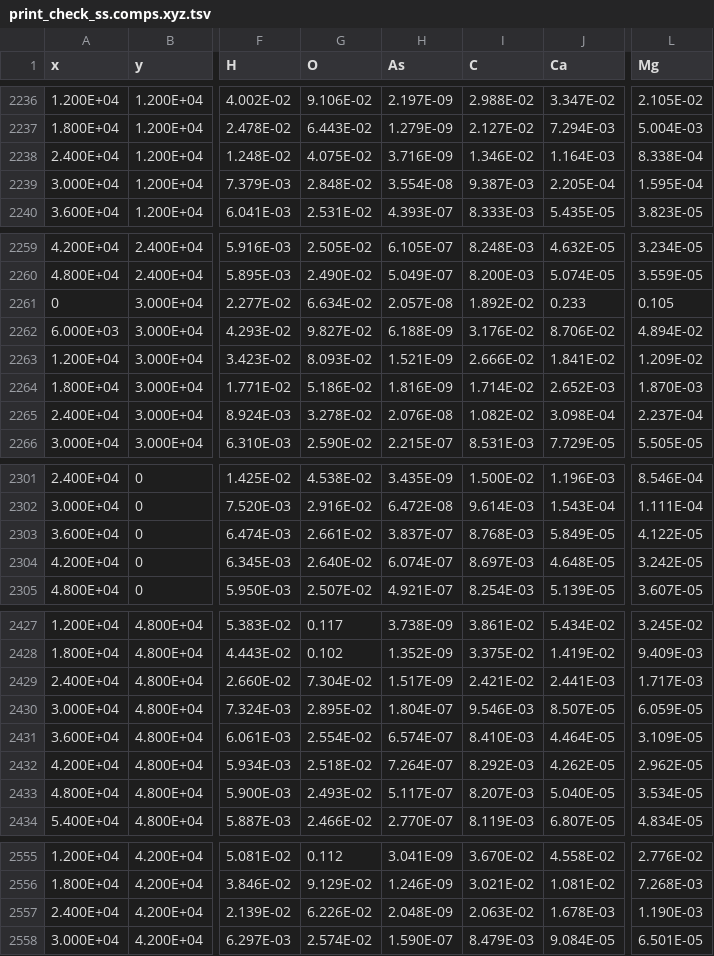
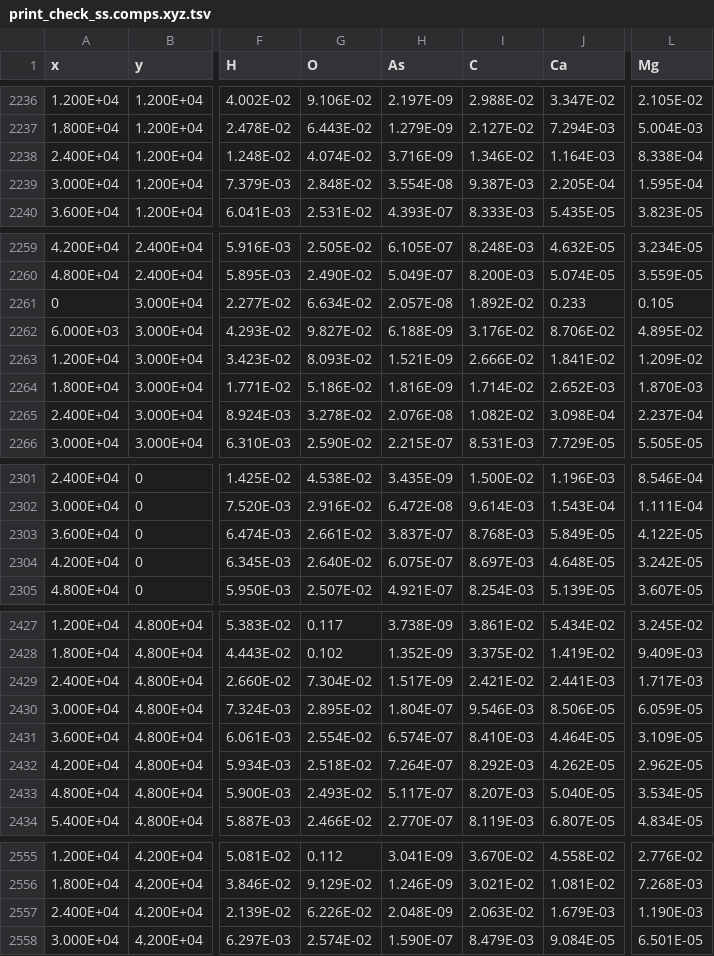
Before and after one commit to usgs-coupled-subtrees/wphast, a TSV file: print_check_ss/print_check_ss.comps.xyz.tsv, drawn as a sheet; only a part is shown, gaps mark what is left out; the diff covers the shown part only; the diff names each change by its address in the sheet, - before the commit and + after, or states it on an @@ line.

```diff
--- a/print_check_ss/print_check_ss.comps.xyz.tsv
+++ b/print_check_ss/print_check_ss.comps.xyz.tsv
-G2238 (O): 4.075E-02
+G2238 (O): 4.074E-02
-L2262 (Mg): 4.894E-02
+L2262 (Mg): 4.895E-02
-H2304 (As): 6.074E-07
+H2304 (As): 6.075E-07
-J2430 (Ca): 8.507E-05
+J2430 (Ca): 8.506E-05
-J2557 (Ca): 1.678E-03
+J2557 (Ca): 1.679E-03
```
Also changed, not shown: 9 edited cells elsewhere in this file, print_check_ss/print_check_ss.chem.xyz.tsv, print_check_ss/print_check_ss.wel.xyz.tsv, 14 other files.
